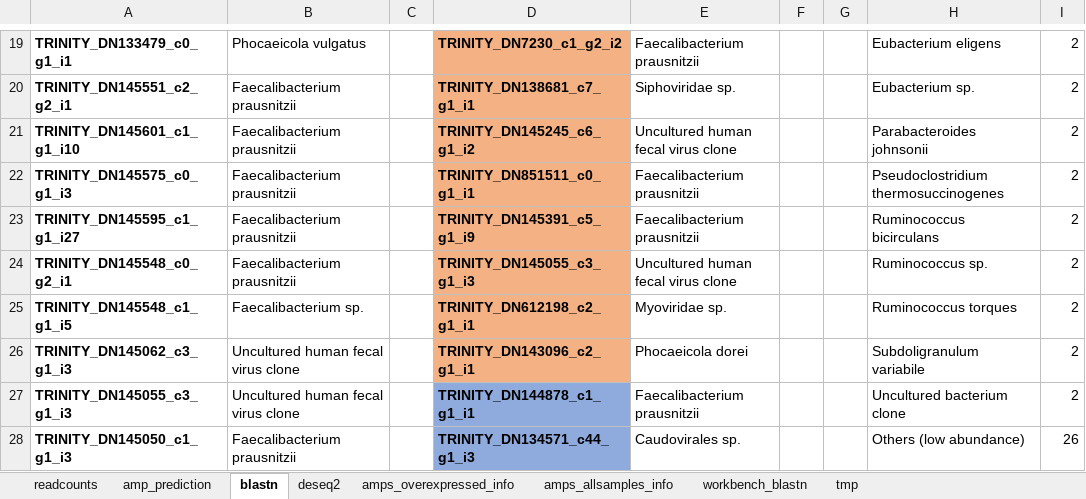
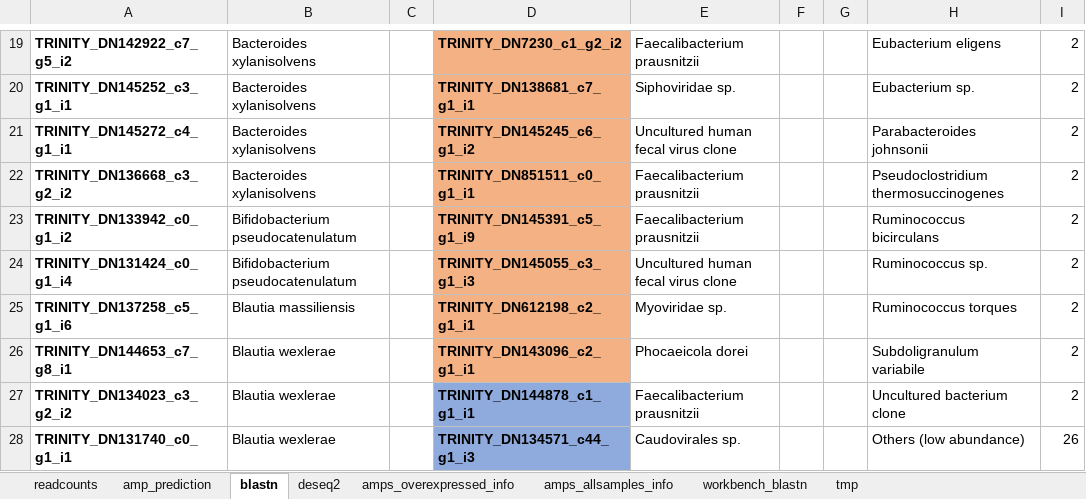
Before and after one commit to LuiguiGallardo/amps_microbiome, an Excel workbook: 08_other_files/amps_tables.xlsx, sheet blastn, drawn as a sheet; only a part is shown, gaps mark what is left out; values as stored, in another font and other column widths than the file's, no borders; the diff covers the shown part only; the diff names each change by its address in the sheet, - before the commit and + after, or states it on an @@ line.

```diff
--- a/08_other_files/amps_tables.xlsx (sheet blastn)
+++ b/08_other_files/amps_tables.xlsx (sheet blastn)
-A19: TRINITY_DN133479_c0_g1_i1
+A19: TRINITY_DN142922_c7_g5_i2
-B19: Phocaeicola vulgatus
+B19: Bacteroides xylanisolvens
-A20: TRINITY_DN145551_c2_g2_i1
+A20: TRINITY_DN145252_c3_g1_i1
-B20:B22: Faecalibacterium prausnitzii
+B20:B22: Bacteroides xylanisolvens
-A21: TRINITY_DN145601_c1_g1_i10
+A21: TRINITY_DN145272_c4_g1_i1
-A22: TRINITY_DN145575_c0_g1_i3
+A22: TRINITY_DN136668_c3_g2_i2
-A23: TRINITY_DN145595_c1_g1_i27
+A23: TRINITY_DN133942_c0_g1_i2
-B23:B24: Faecalibacterium prausnitzii
+B23:B24: Bifidobacterium pseudocatenulatum
-A24: TRINITY_DN145548_c0_g2_i1
+A24: TRINITY_DN131424_c0_g1_i4
-A25: TRINITY_DN145548_c1_g1_i5
+A25: TRINITY_DN137258_c5_g1_i6
-B25: Faecalibacterium sp.
+B25: Blautia massiliensis
-A26: TRINITY_DN145062_c3_g1_i3
+A26: TRINITY_DN144653_c7_g8_i1
-B26:B27: Uncultured human fecal virus clone
+B26:B27: Blautia wexlerae
-A27: TRINITY_DN145055_c3_g1_i3
+A27: TRINITY_DN134023_c3_g2_i2
-A28: TRINITY_DN145050_c1_g1_i3
+A28: TRINITY_DN131740_c0_g1_i1
-B28: Faecalibacterium prausnitzii
+B28: Blautia wexlerae
```
Also changed, not shown: other rows of this sheet.
